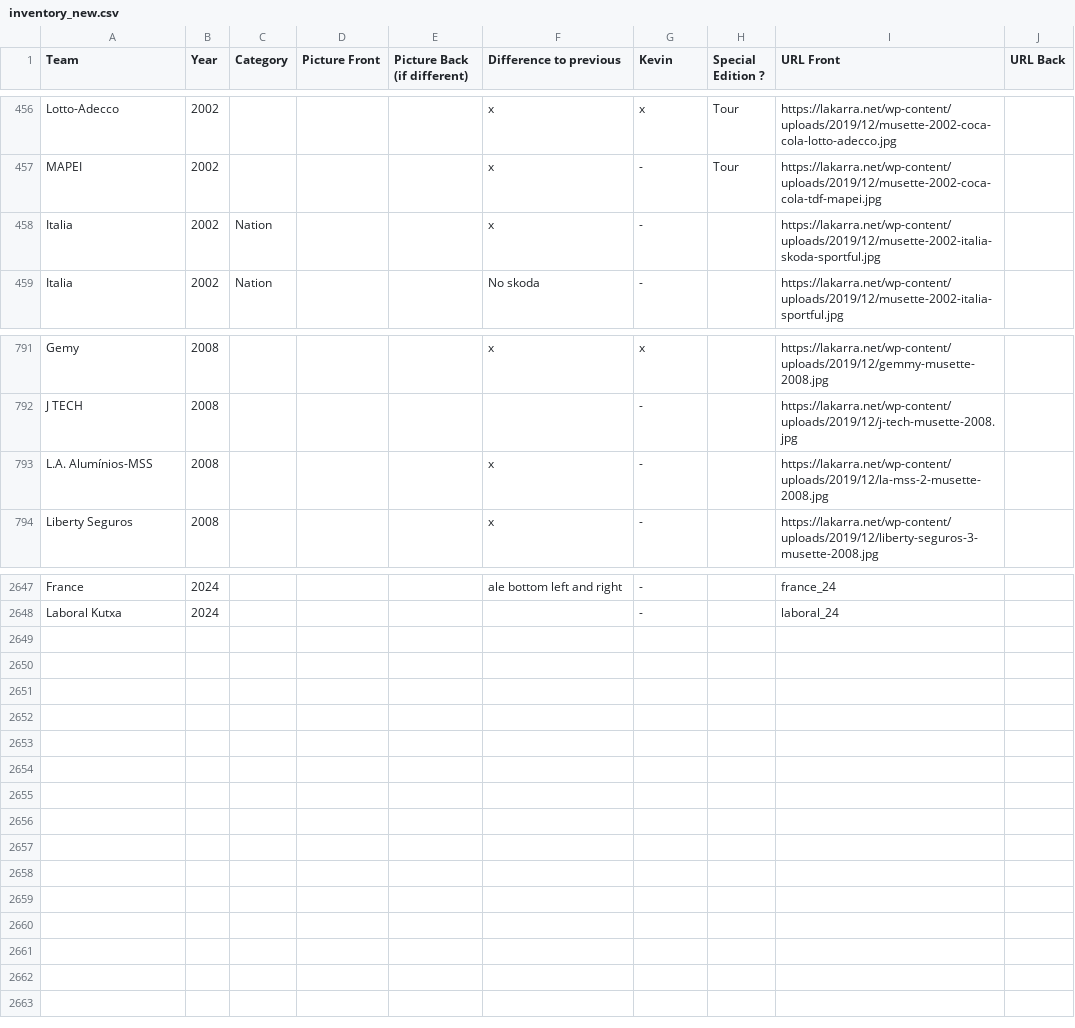
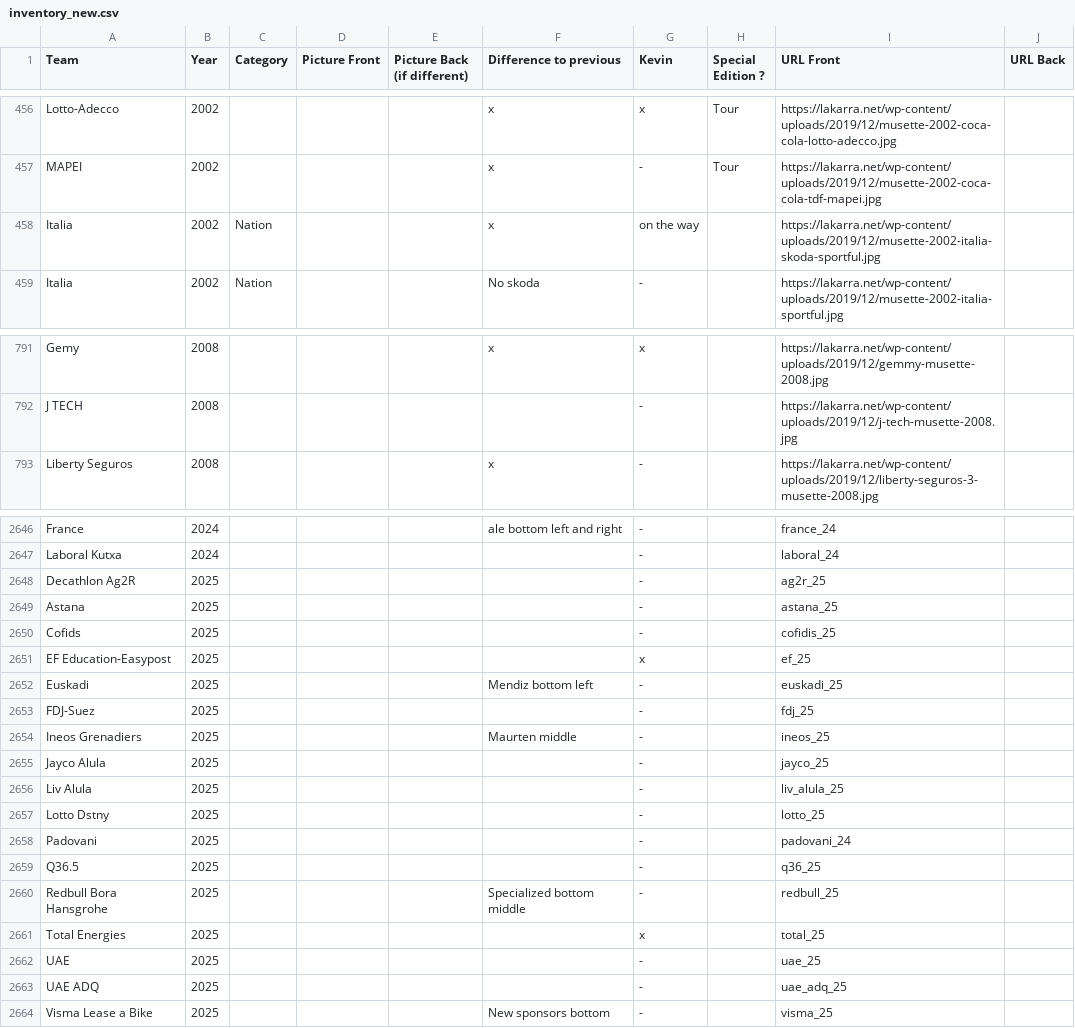
Before and after one commit to HKev68/musettes_inventory, a CSV file: inventory_new.csv, drawn as a sheet; only a part is shown, gaps mark what is left out; the diff covers the shown part only.

```diff
--- a/inventory_new.csv
+++ b/inventory_new.csv
@@ -457,3 +457,3 @@ Lotto-Adecco;2002;;;;x;x;Tour;https://lakarra.net/wp-content/uploads/2019/12/mus
 MAPEI;2002;;;;x;-;Tour;https://lakarra.net/wp-content/uploads/2019/12/musette-2002-coca-cola-tdf-mapei.jpg;
-Italia;2002;Nation;;;x;-;;https://lakarra.net/wp-content/uploads/2019/12/musette-2002-italia-skoda-sportful.jpg;
+Italia;2002;Nation;;;x;on the way;;https://lakarra.net/wp-content/uploads/2019/12/musette-2002-italia-skoda-sportful.jpg;
 Italia;2002;Nation;;;No skoda;-;;https://lakarra.net/wp-content/uploads/2019/12/musette-2002-italia-sportful.jpg;
@@ -792,3 +792,2 @@ Gemy;2008;;;;x;x;;https://lakarra.net/wp-content/uploads/2019/12/gemmy-musette-2
 J TECH;2008;;;;;-;;https://lakarra.net/wp-content/uploads/2019/12/j-tech-musette-2008.jpg;
-L.A. Alumínios-MSS;2008;;;;x;-;;https://lakarra.net/wp-content/uploads/2019/12/la-mss-2-musette-2008.jpg;
 Liberty Seguros;2008;;;;x;-;;https://lakarra.net/wp-content/uploads/2019/12/liberty-seguros-3-musette-2008.jpg;
@@ -2648 +2647,18 @@ France;2024;;;;ale bottom left and right;-;;france_24;
 Laboral Kutxa;2024;;;;;-;;laboral_24;
+Decathlon Ag2R;2025;;;;;-;;ag2r_25;
+Astana;2025;;;;;-;;astana_25;
+Cofids;2025;;;;;-;;cofidis_25;
+EF Education-Easypost;2025;;;;;x;;ef_25;
+Euskadi;2025;;;;Mendiz bottom left;-;;euskadi_25;
+FDJ-Suez;2025;;;;;-;;fdj_25;
+Ineos Grenadiers;2025;;;;Maurten middle;-;;ineos_25;
+Jayco Alula;2025;;;;;-;;jayco_25;
+Liv Alula;2025;;;;;-;;liv_alula_25;
+Lotto Dstny;2025;;;;;-;;lotto_25;
+Padovani;2025;;;;;-;;padovani_24;
+Q36.5;2025;;;;;-;;q36_25;
+Redbull Bora Hansgrohe;2025;;;;Specialized bottom middle;-;;redbull_25;
+Total Energies;2025;;;;;x;;total_25;
+UAE;2025;;;;;-;;uae_25;
+UAE ADQ;2025;;;;;-;;uae_adq_25;
+Visma Lease a Bike;2025;;;;New sponsors bottom;-;;visma_25;
```
Also changed, not shown: 19 edited cells elsewhere in this file, 19 other files.
